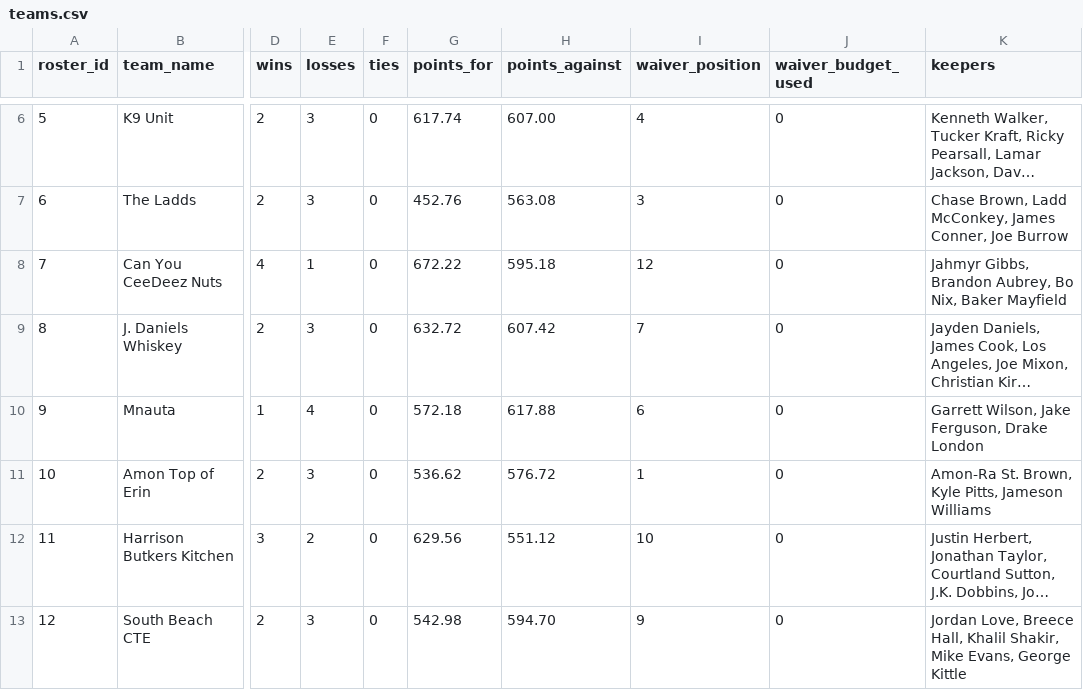
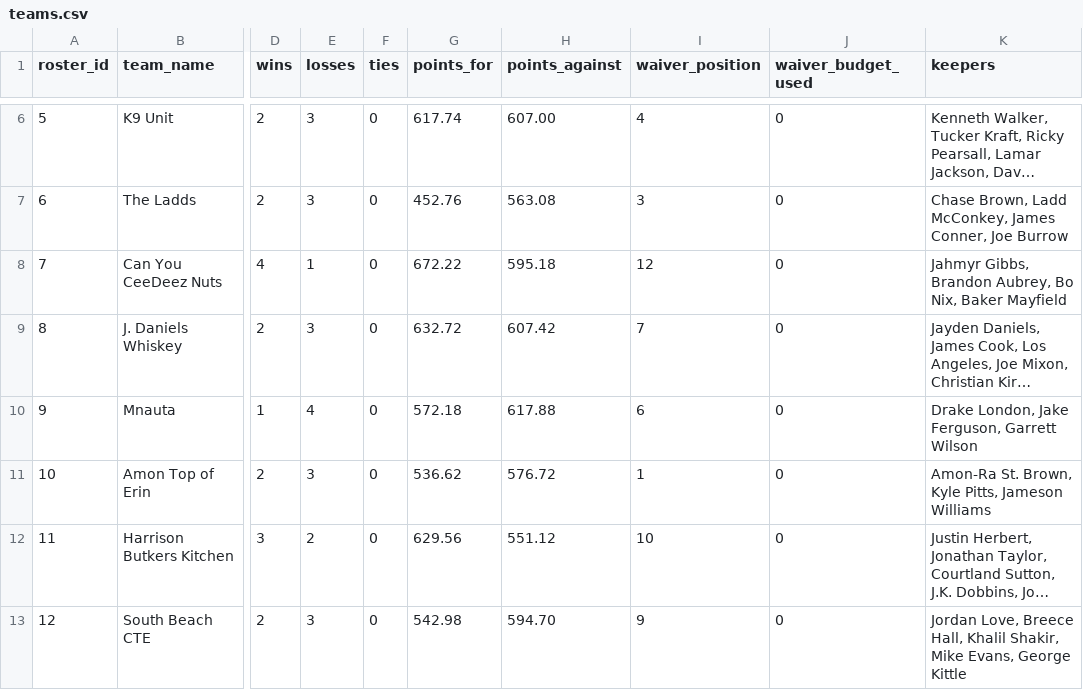
Before and after one commit to MichaelRyanJr/SleeperAgent, a CSV file: docs/league_1181689020258160640_auto/teams.csv, drawn as a sheet; only a part is shown, gaps mark what is left out; long unchanged cells end in …; the diff names each change by its address in the sheet, - before the commit and + after, or states it on an @@ line.

```diff
--- a/docs/league_1181689020258160640_auto/teams.csv
+++ b/docs/league_1181689020258160640_auto/teams.csv
-K10 (keepers): Garrett Wilson, Jake Ferguson, Drake London
+K10 (keepers): Drake London, Jake Ferguson, Garrett Wilson
```
Also changed, not shown: docs/league_1181689020258160640_auto/roster_current.csv, 22 other files.
